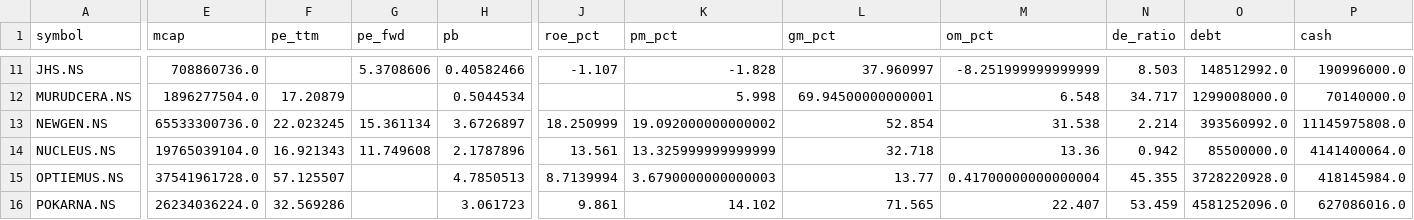
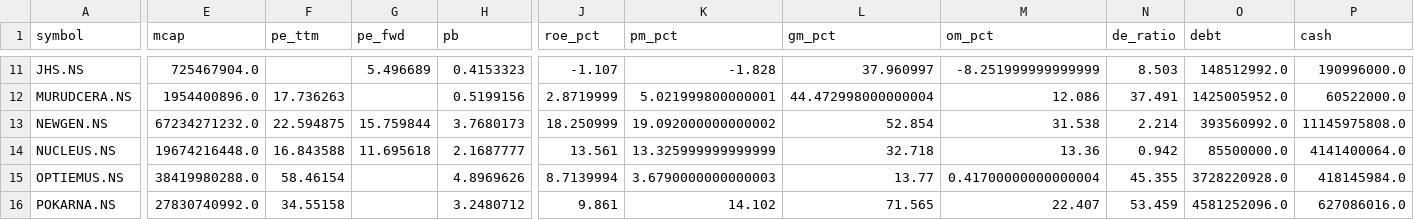
Before and after one commit to cogit0erg0sum/mgb-cockpit, a CSV file: app/data/fundamentals.csv, drawn as a sheet; only a part is shown, gaps mark what is left out; the diff covers the shown part only; the diff names each change by its address in the sheet, - before the commit and + after, or states it on an @@ line.

```diff
--- a/app/data/fundamentals.csv
+++ b/app/data/fundamentals.csv
-E11 (mcap): 708860736.0
+E11 (mcap): 725467904.0
-G11 (pe_fwd): 5.3708606
+G11 (pe_fwd): 5.496689
-H11 (pb): 0.40582466
+H11 (pb): 0.4153323
-E12 (mcap): 1896277504.0
+E12 (mcap): 1954400896.0
-F12 (pe_ttm): 17.20879
+F12 (pe_ttm): 17.736263
-H12 (pb): 0.5044534
+H12 (pb): 0.5199156
-J12 (roe_pct): (empty)
+J12 (roe_pct): 2.8719999
-K12 (pm_pct): 5.998
+K12 (pm_pct): 5.021999800000001
-L12 (gm_pct): 69.94500000000001
+L12 (gm_pct): 44.472998000000004
-M12 (om_pct): 6.548
+M12 (om_pct): 12.086
-N12 (de_ratio): 34.717
+N12 (de_ratio): 37.491
-O12 (debt): 1299008000.0
+O12 (debt): 1425005952.0
-P12 (cash): 70140000.0
+P12 (cash): 60522000.0
-E13 (mcap): 65533300736.0
+E13 (mcap): 67234271232.0
-F13 (pe_ttm): 22.023245
+F13 (pe_ttm): 22.594875
-G13 (pe_fwd): 15.361134
+G13 (pe_fwd): 15.759844
-H13 (pb): 3.6726897
+H13 (pb): 3.7680173
-E14 (mcap): 19765039104.0
+E14 (mcap): 19674216448.0
-F14 (pe_ttm): 16.921343
+F14 (pe_ttm): 16.843588
-G14 (pe_fwd): 11.749608
+G14 (pe_fwd): 11.695618
-H14 (pb): 2.1787896
+H14 (pb): 2.1687777
-E15 (mcap): 37541961728.0
+E15 (mcap): 38419980288.0
-F15 (pe_ttm): 57.125507
+F15 (pe_ttm): 58.46154
-H15 (pb): 4.7850513
+H15 (pb): 4.8969626
-E16 (mcap): 26234036224.0
+E16 (mcap): 27830740992.0
-F16 (pe_ttm): 32.569286
+F16 (pe_ttm): 34.55158
-H16 (pb): 3.061723
+H16 (pb): 3.2480712
```
Also changed, not shown: 71 edited cells elsewhere in this file, app/data/dashboard.csv.
